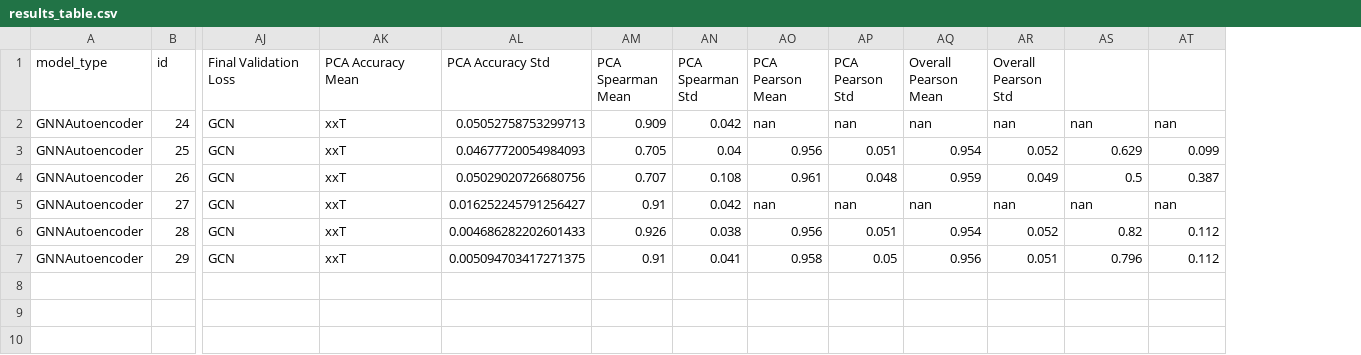
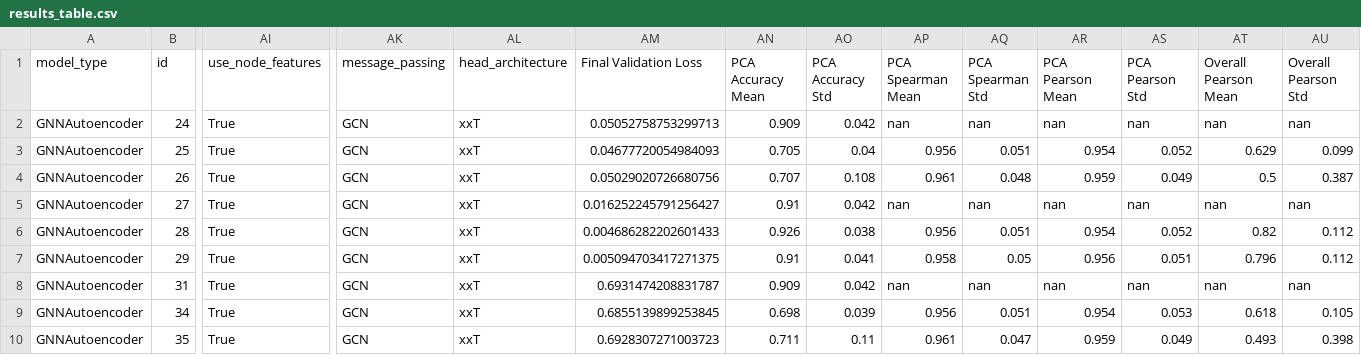
Before and after one commit to ERSchultz/sequences_to_contact_maps, a CSV file: results/GNNAutoencoder/results_table.csv, drawn as a sheet; only a part is shown, gaps mark what is left out; addresses are those after the commit; rows hold the shown columns only; the diff names each change by its address in the sheet, - before the commit and + after, or states it on an @@ line.

```diff
--- a/results/GNNAutoencoder/results_table.csv
+++ b/results/GNNAutoencoder/results_table.csv
+column AI (use_node_features), rows 2-7: all True
-AK1: Final Validation Loss
+AK1: message_passing
-AL1: PCA Accuracy Mean
+AL1: head_architecture
-AM1: PCA Accuracy Std
+AM1: Final Validation Loss
-AN1: PCA Spearman Mean
+AN1: PCA Accuracy Mean
-AO1: PCA Spearman Std
+AO1: PCA Accuracy Std
-AP1: PCA Pearson Mean
+AP1: PCA Spearman Mean
-AQ1: PCA Pearson Std
+AQ1: PCA Spearman Std
-AR1: Overall Pearson Mean
+AR1: PCA Pearson Mean
-AS1: Overall Pearson Std
+AS1: PCA Pearson Std
-AT1: (empty)
+AT1: Overall Pearson Mean
-AU1: (empty)
+AU1: Overall Pearson Std
+row 8: GNNAutoencoder | 31 | True | GCN | xxT | 0.6931474208831787 | 0.909 | 0.042 | nan | nan | nan | nan | nan | nan
+row 9: GNNAutoencoder | 34 | True | GCN | xxT | 0.6855139899253845 | 0.698 | 0.039 | 0.956 | 0.051 | 0.954 | 0.053 | 0.618 | 0.105
+row 10: GNNAutoencoder | 35 | True | GCN | xxT | 0.6928307271003723 | 0.711 | 0.11 | 0.961 | 0.047 | 0.959 | 0.049 | 0.493 | 0.398
```
Also changed, not shown: 11 other files.
